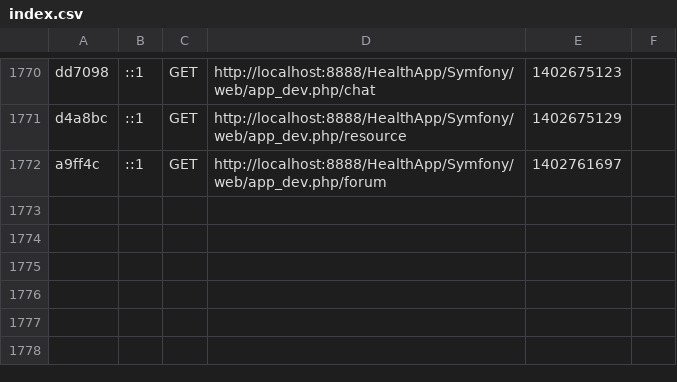
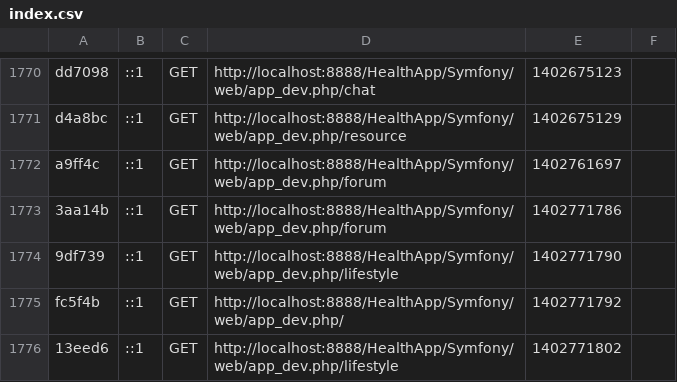
Before and after one commit to holdera/HealthApp, a CSV file: Symfony/app/cache/dev/profiler/index.csv, drawn as a sheet; only a part is shown, gaps mark what is left out; the diff names each change by its address in the sheet, - before the commit and + after, or states it on an @@ line.

```diff
--- a/Symfony/app/cache/dev/profiler/index.csv
+++ b/Symfony/app/cache/dev/profiler/index.csv
+row 1773: 3aa14b | ::1 | GET | http://localhost:8888/HealthApp/Symfony/web/app_dev.php/forum | 1402771786
+row 1774: 9df739 | ::1 | GET | http://localhost:8888/HealthApp/Symfony/web/app_dev.php/lifestyle | 1402771790
+row 1775: fc5f4b | ::1 | GET | http://localhost:8888/HealthApp/Symfony/web/app_dev.php/ | 1402771792
+row 1776: 13eed6 | ::1 | GET | http://localhost:8888/HealthApp/Symfony/web/app_dev.php/lifestyle | 1402771802
```
Also changed, not shown: 14 other files.
